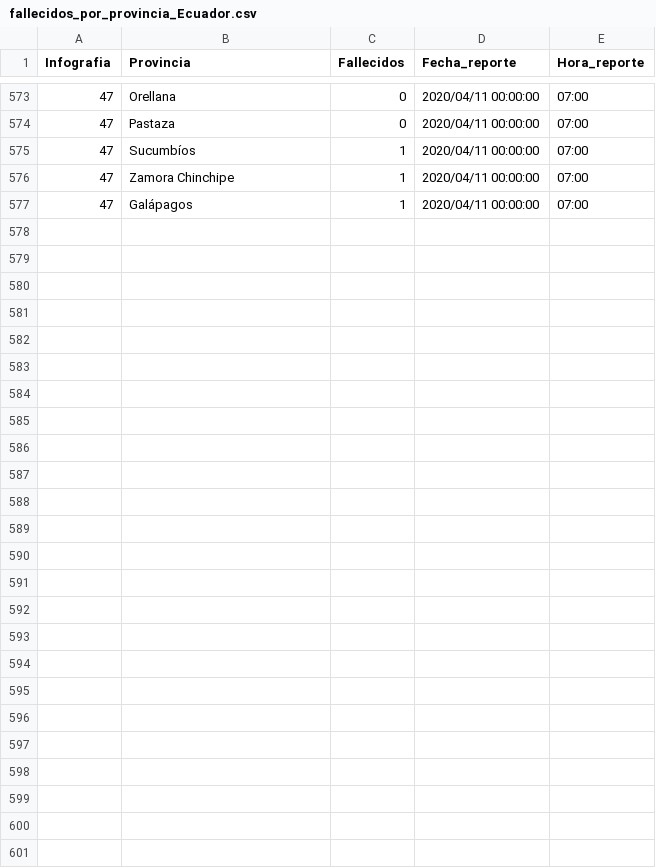
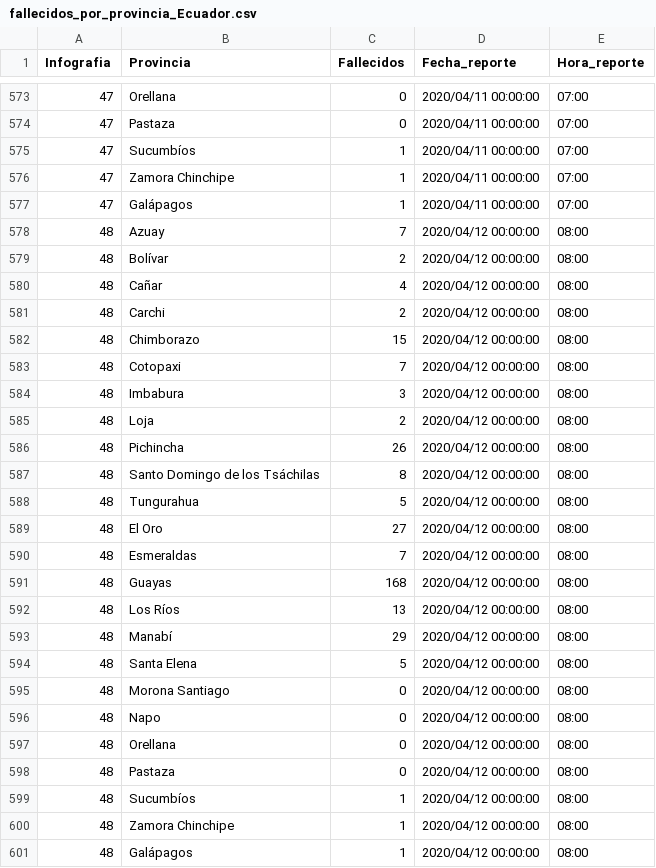
Before and after one commit to arlugones/coronavirus_ec, a CSV file: fallecidos_por_provincia_Ecuador.csv, drawn as a sheet; only a part is shown, gaps mark what is left out; the diff names each change by its address in the sheet, - before the commit and + after, or states it on an @@ line.

Commit message:
Actualizado 12/04/2020

```diff
--- a/fallecidos_por_provincia_Ecuador.csv
+++ b/fallecidos_por_provincia_Ecuador.csv
+row 578: 48 | Azuay | 7 | 2020/04/12 00:00:00 | 08:00
+row 579: 48 | Bolívar | 2 | 2020/04/12 00:00:00 | 08:00
+row 580: 48 | Cañar | 4 | 2020/04/12 00:00:00 | 08:00
+row 581: 48 | Carchi | 2 | 2020/04/12 00:00:00 | 08:00
+row 582: 48 | Chimborazo | 15 | 2020/04/12 00:00:00 | 08:00
+row 583: 48 | Cotopaxi | 7 | 2020/04/12 00:00:00 | 08:00
+row 584: 48 | Imbabura | 3 | 2020/04/12 00:00:00 | 08:00
+row 585: 48 | Loja | 2 | 2020/04/12 00:00:00 | 08:00
+row 586: 48 | Pichincha | 26 | 2020/04/12 00:00:00 | 08:00
+row 587: 48 | Santo Domingo de los Tsáchilas | 8 | 2020/04/12 00:00:00 | 08:00
+row 588: 48 | Tungurahua | 5 | 2020/04/12 00:00:00 | 08:00
+row 589: 48 | El Oro | 27 | 2020/04/12 00:00:00 | 08:00
+row 590: 48 | Esmeraldas | 7 | 2020/04/12 00:00:00 | 08:00
+row 591: 48 | Guayas | 168 | 2020/04/12 00:00:00 | 08:00
+row 592: 48 | Los Ríos | 13 | 2020/04/12 00:00:00 | 08:00
+row 593: 48 | Manabí | 29 | 2020/04/12 00:00:00 | 08:00
+row 594: 48 | Santa Elena | 5 | 2020/04/12 00:00:00 | 08:00
+row 595: 48 | Morona Santiago | 0 | 2020/04/12 00:00:00 | 08:00
+row 596: 48 | Napo | 0 | 2020/04/12 00:00:00 | 08:00
+row 597: 48 | Orellana | 0 | 2020/04/12 00:00:00 | 08:00
+row 598: 48 | Pastaza | 0 | 2020/04/12 00:00:00 | 08:00
+row 599: 48 | Sucumbíos | 1 | 2020/04/12 00:00:00 | 08:00
+row 600: 48 | Zamora Chinchipe | 1 | 2020/04/12 00:00:00 | 08:00
+row 601: 48 | Galápagos | 1 | 2020/04/12 00:00:00 | 08:00
```
